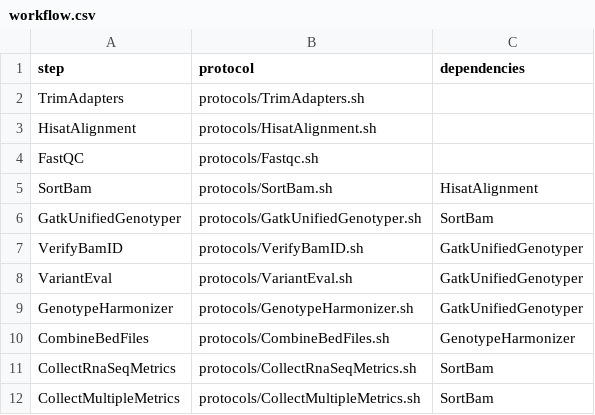
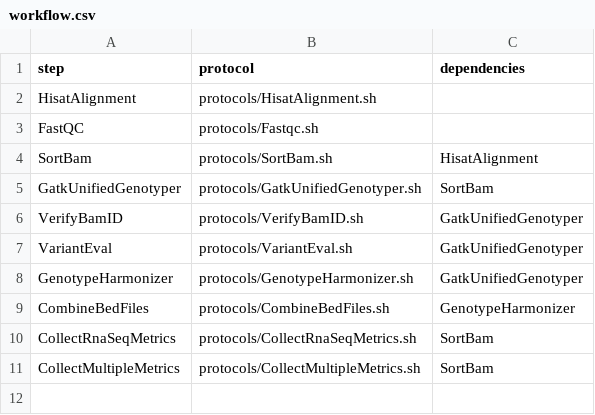
Before and after one commit to molgenis/molgenis-pipelines, a CSV file: compute5/Public_RNA-seq_QC/workflow.csv, drawn as a sheet.

Commit message:
remove TrimAdapters from workflow

```diff
--- a/compute5/Public_RNA-seq_QC/workflow.csv
+++ b/compute5/Public_RNA-seq_QC/workflow.csv
@@ -1,3 +1,2 @@
 step,protocol,dependencies
-TrimAdapters,protocols/TrimAdapters.sh,
 HisatAlignment,protocols/HisatAlignment.sh,
```
